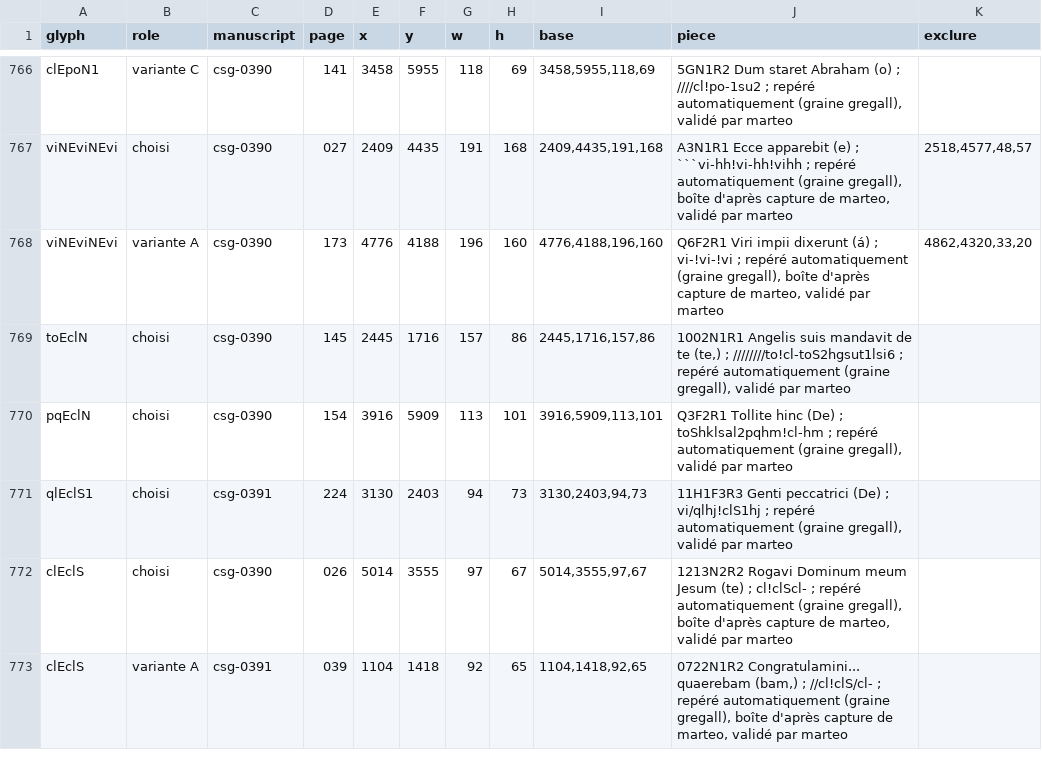
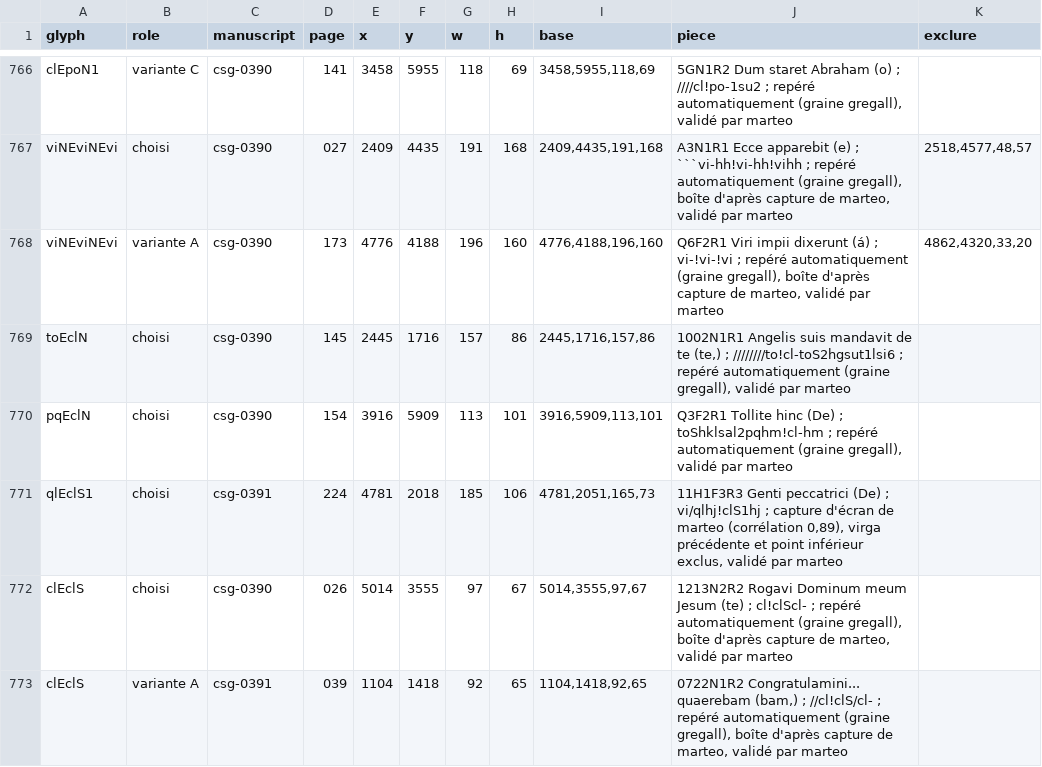
Before and after one commit to Nocturnale-Romanum/tooling, a CSV file: .claude/skills/grehartker/sources/exemplaires.csv, drawn as a sheet; only a part is shown, gaps mark what is left out.

```diff
--- a/.claude/skills/grehartker/sources/exemplaires.csv
+++ b/.claude/skills/grehartker/sources/exemplaires.csv
@@ -770,3 +770,3 @@ toEclN,choisi,csg-0390,145,2445,1716,157,86,"2445,1716,157,86","1002N1R1 Angelis
 pqEclN,choisi,csg-0390,154,3916,5909,113,101,"3916,5909,113,101","Q3F2R1 Tollite hinc (De) ; toShklsal2pqhm!cl-hm ; repéré automatiquement (graine gregall), validé par marteo",
-qlEclS1,choisi,csg-0391,224,3130,2403,94,73,"3130,2403,94,73","11H1F3R3 Genti peccatrici (De) ; vi/qlhj!clS1hj ; repéré automatiquement (graine gregall), validé par marteo",
+qlEclS1,choisi,csg-0391,224,4781,2018,185,106,"4781,2051,165,73","11H1F3R3 Genti peccatrici (De) ; vi/qlhj!clS1hj ; capture d'écran de marteo (corrélation 0,89), virga précédente et point inférieur exclus, validé par marteo",
 clEclS,choisi,csg-0390,026,5014,3555,97,67,"5014,3555,97,67","1213N2R2 Rogavi Dominum meum Jesum (te) ; cl!clScl- ; repéré automatiquement (graine gregall), boîte d'après capture de marteo, validé par marteo",
```
Also changed, not shown: .claude/skills/grehartker/sources/reperes.csv.
